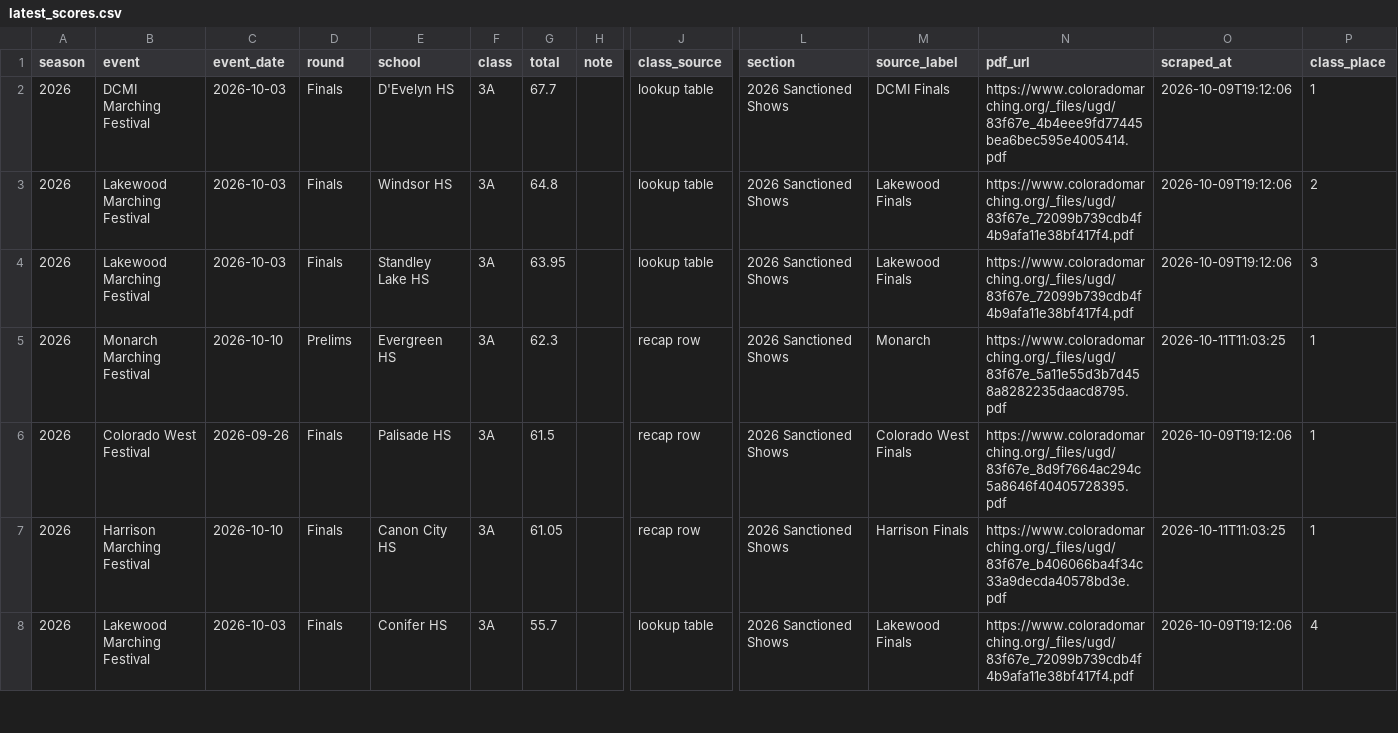
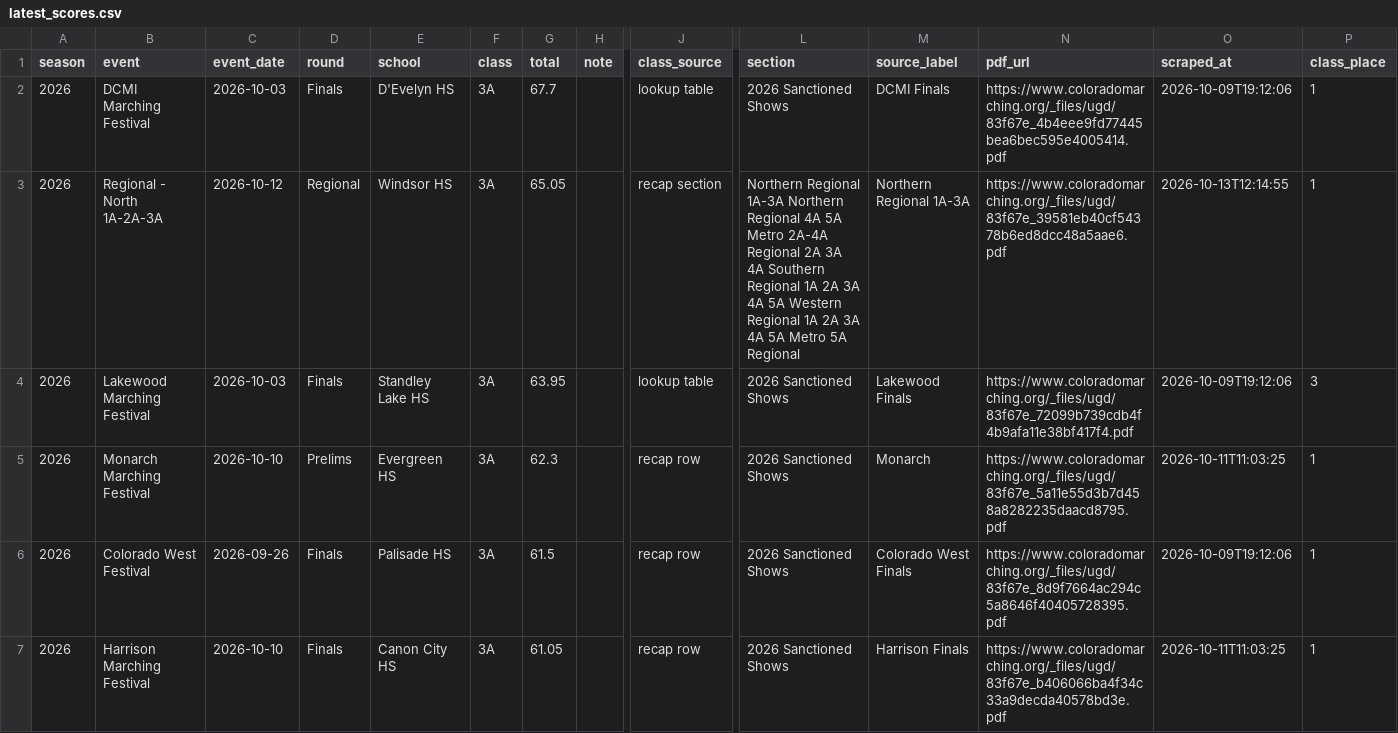
Before and after one commit to JoeDaddy7105/cba-3a-scores, a CSV file: data/latest_scores.csv, drawn as a sheet; only a part is shown, gaps mark what is left out; the shorter side is filled out with more unchanged rows; the diff names each change by its address in the sheet, - before the commit and + after, or states it on an @@ line.

```diff
--- a/data/latest_scores.csv
+++ b/data/latest_scores.csv
-B3 (event): Lakewood Marching Festival
+B3 (event): Regional - North 1A-2A-3A
-C3 (event_date): 2026-10-03
+C3 (event_date): 2026-10-12
-D3 (round): Finals
+D3 (round): Regional
-G3 (total): 64.8
+G3 (total): 65.05
-J3 (class_source): lookup table
+J3 (class_source): recap section
-L3 (section): 2026 Sanctioned Shows
+L3 (section): Northern Regional 1A-3A Northern Regional 4A 5A Metro 2A-4A Regional 2A 3A 4A Southern Regional 1A 2A 3A 4A 5A Western Regional 1A 2A 3A 4A 5A Metro 5A Regional
-M3 (source_label): Lakewood Finals
+M3 (source_label): Northern Regional 1A-3A
-N3 (pdf_url): https://www.coloradomarching.org/_files/ugd/83f67e_72099b739cdb4f4b9afa11e38bf417f4.pdf
+N3 (pdf_url): https://www.coloradomarching.org/_files/ugd/83f67e_39581eb40cf54378b6ed8dcc48a5aae6.pdf
-O3 (scraped_at): 2026-10-09T19:12:06
+O3 (scraped_at): 2026-10-13T12:14:55
-P3 (class_place): 2
+P3 (class_place): 1
```
Also changed, not shown: data/pdf_manifest.csv, data/projections.csv, 7 other files.
